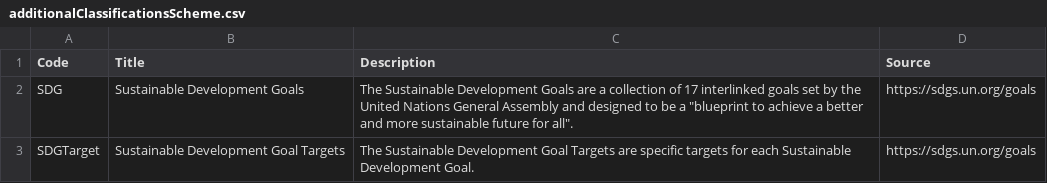
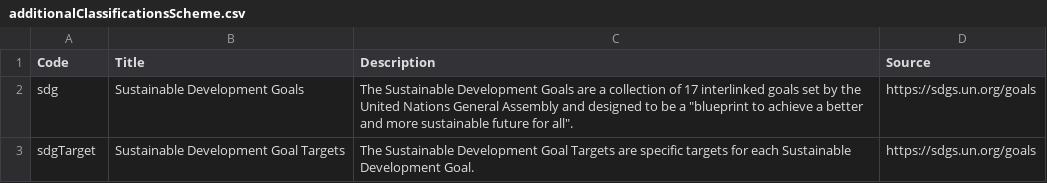
Before and after one commit to open-contracting/infrastructure, a CSV file: schema/project-level/codelists/additionalClassificationsScheme.csv, drawn as a sheet.

Commit message:
changing codes to camelcase

```diff
--- a/schema/project-level/codelists/additionalClassificationsScheme.csv
+++ b/schema/project-level/codelists/additionalClassificationsScheme.csv
@@ -1,3 +1,3 @@
 Code,Title,Description,Source
-SDG,Sustainable Development Goals,"The Sustainable Development Goals are a collection of 17 interlinked goals set by the United Nations General Assembly and designed to be a ""blueprint to achieve a better and more sustainable future for all"".",https://sdgs.un.org/goals
-SDGTarget,Sustainable Development Goal Targets,The Sustainable Development Goal Targets are specific targets for each Sustainable Development Goal.,https://sdgs.un.org/goals
+sdg,Sustainable Development Goals,"The Sustainable Development Goals are a collection of 17 interlinked goals set by the United Nations General Assembly and designed to be a ""blueprint to achieve a better and more sustainable future for all"".",https://sdgs.un.org/goals
+sdgTarget,Sustainable Development Goal Targets,The Sustainable Development Goal Targets are specific targets for each Sustainable Development Goal.,https://sdgs.un.org/goals
```
